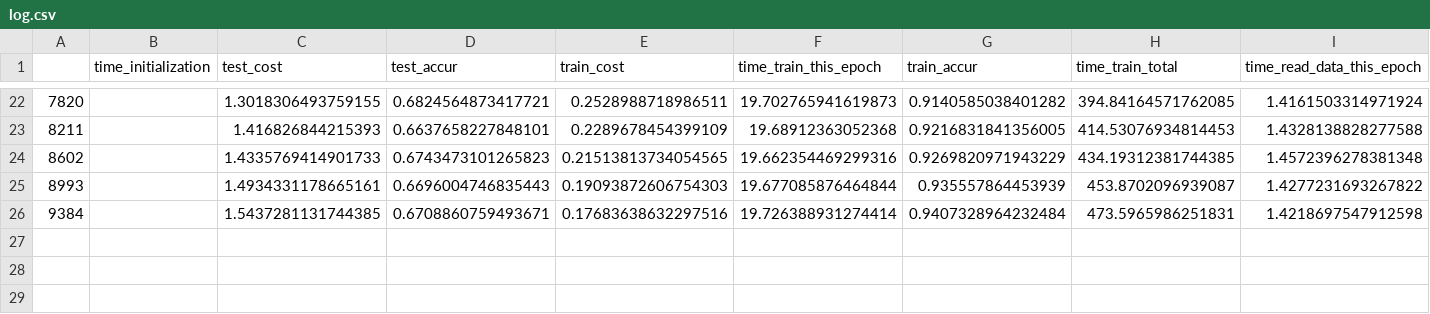
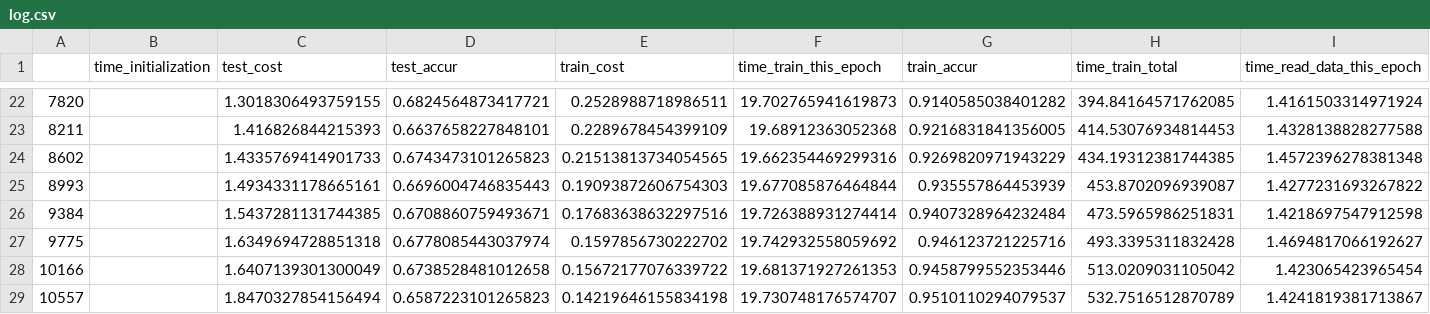
Before and after one commit to lukemetz/MLFun, a CSV file: updates/280869/log.csv, drawn as a sheet; only a part is shown, gaps mark what is left out; rows hold the shown columns only; the diff names each change by its address in the sheet, - before the commit and + after, or states it on an @@ line.

Commit message:
27

```diff
--- a/updates/280869/log.csv
+++ b/updates/280869/log.csv
+row 27: 9775 |  | 1.6349694728851318 | 0.6778085443037974 | 0.1597856730222702 | 19.742932558059692 | 0.946123721225716 | 493.3395311832428 | 1.4694817066192627
+row 28: 10166 |  | 1.6407139301300049 | 0.6738528481012658 | 0.15672177076339722 | 19.681371927261353 | 0.9458799552353446 | 513.0209031105042 | 1.423065423965454
+row 29: 10557 |  | 1.8470327854156494 | 0.6587223101265823 | 0.14219646155834198 | 19.730748176574707 | 0.9510110294079537 | 532.7516512870789 | 1.4241819381713867
```
